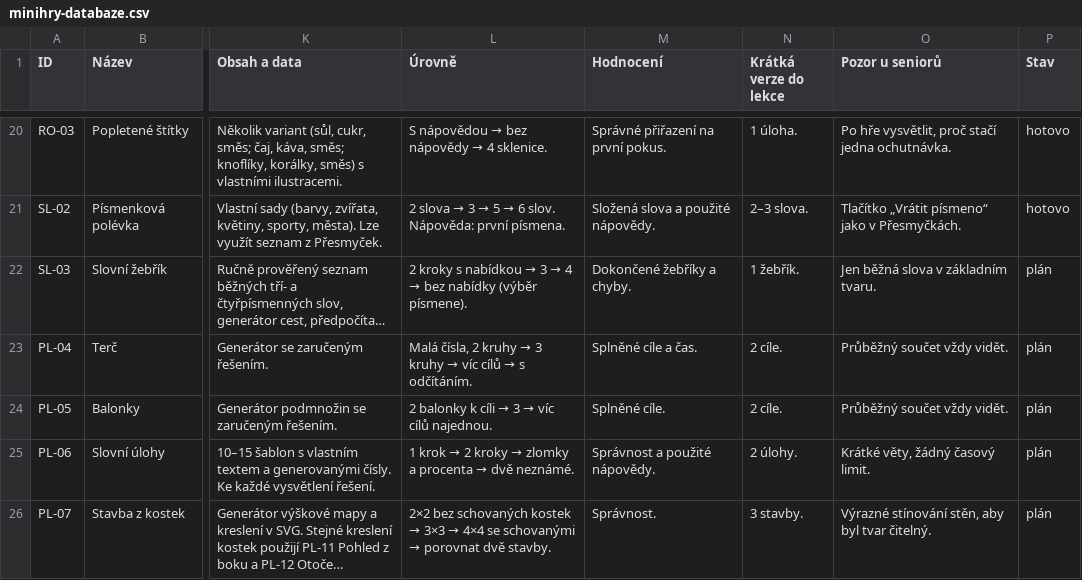
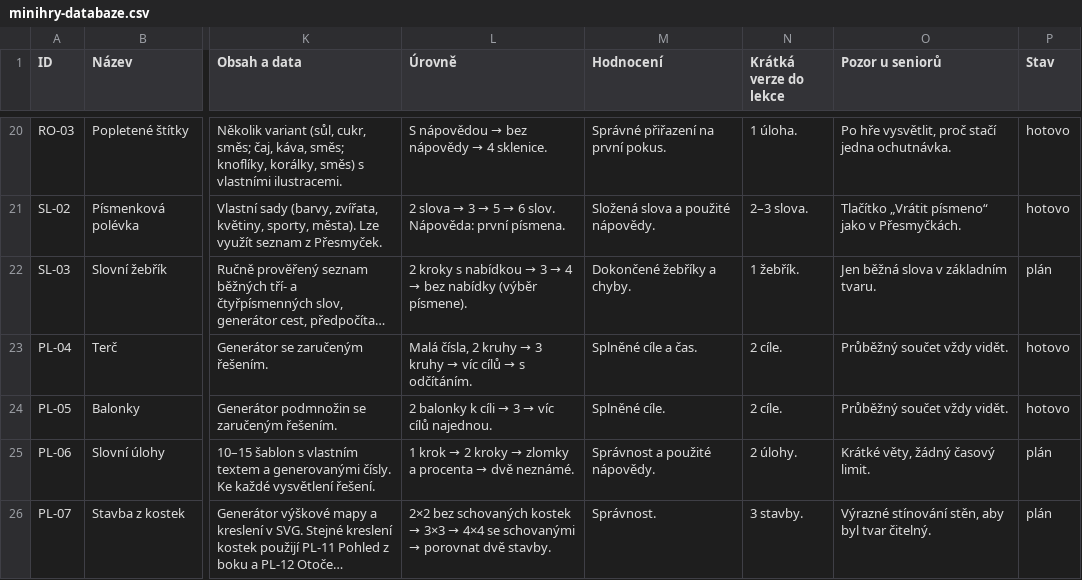
Before and after one commit to danopat/openclaw, a CSV file: svezi-mysl/docs/minihry-databaze.csv, drawn as a sheet; only a part is shown, gaps mark what is left out; long unchanged cells end in …; the diff names each change by its address in the sheet, - before the commit and + after, or states it on an @@ line.

```diff
--- a/svezi-mysl/docs/minihry-databaze.csv
+++ b/svezi-mysl/docs/minihry-databaze.csv
-P23:P24 (Stav): plán
+P23:P24 (Stav): hotovo
```
Also changed, not shown: 10 other files.
